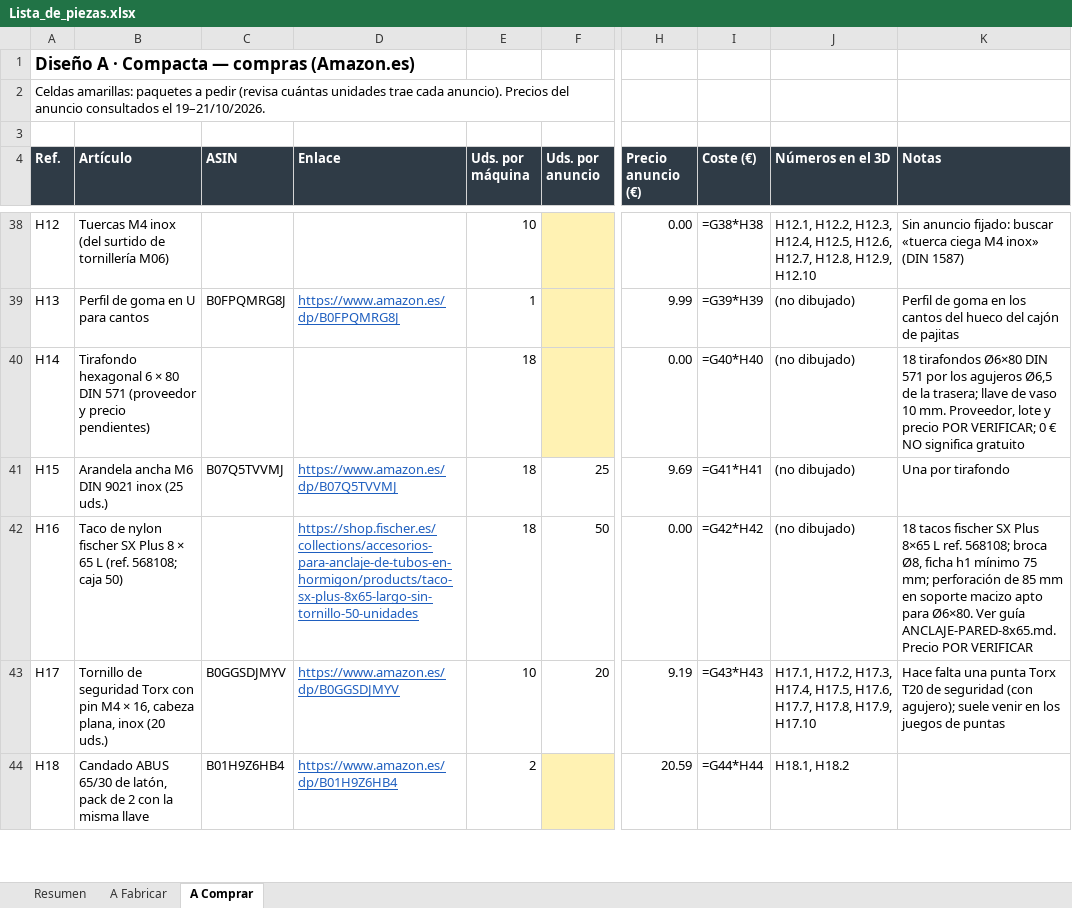
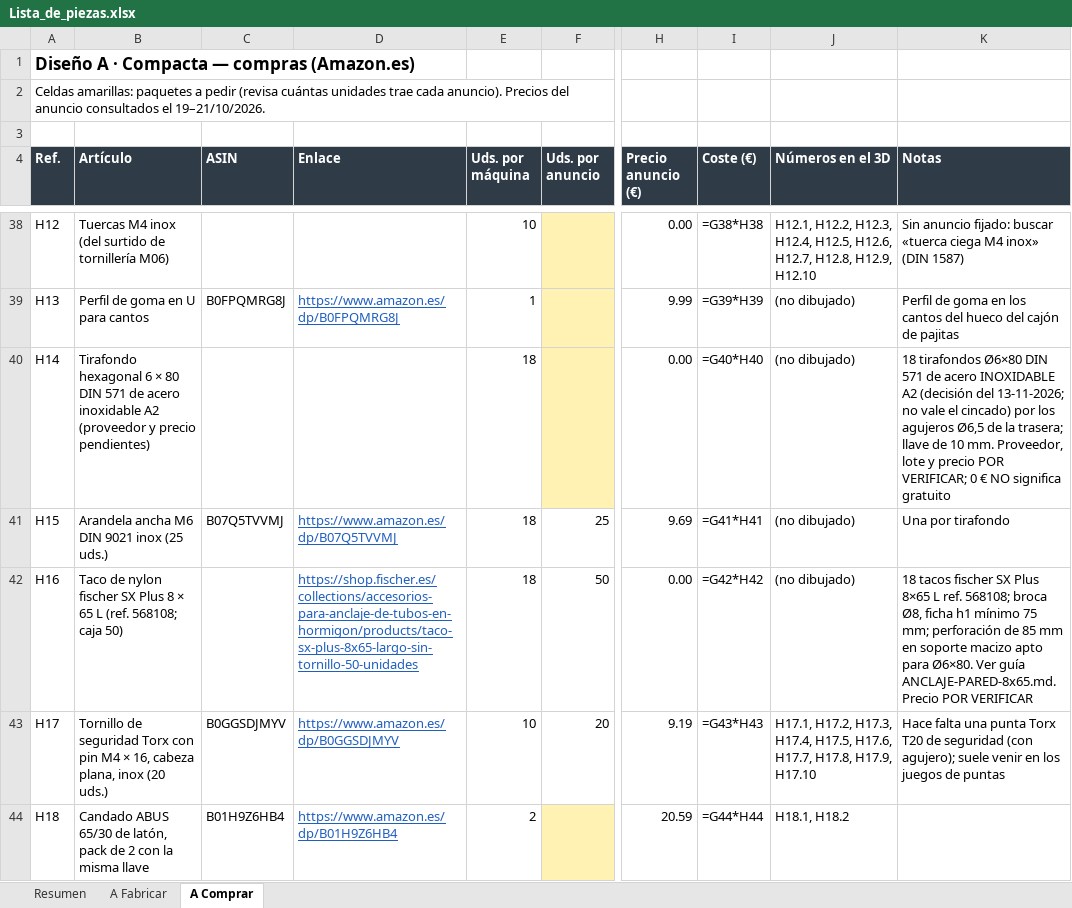
Before and after one commit to GuillermoAladro/Alcoholimetro, an Excel workbook: carcasa/diseno-A/Lista_de_piezas.xlsx, sheet A Comprar, drawn as a sheet; only a part is shown, gaps mark what is left out; values as stored, in another font and other column widths than the file's, no borders; formulas without a stored value are shown as written; the diff names each change by its address in the sheet, - before the commit and + after, or states it on an @@ line.

```diff
--- a/carcasa/diseno-A/Lista_de_piezas.xlsx (sheet A Comprar)
+++ b/carcasa/diseno-A/Lista_de_piezas.xlsx (sheet A Comprar)
-B40 (Artículo): …DIN 571 (proveedor y…
+B40 (Artículo): …DIN 571 de acero inoxidable A2 (proveedor y…
-K40 (Notas): …DIN 571 por los agujeros Ø6,5 de la trasera; llave de vaso 10 mm.…
+K40 (Notas): …DIN 571 de acero INOXIDABLE A2 (decisión del 13-11-2026; no vale el cincado) por los agujeros Ø6,5 de la trasera; llave de 10 mm.…
```
Also changed, not shown: sheet Resumen, sheet A Fabricar, carcasa/diseno-A/presupuesto/Carcasa_plegada/Lista_piezas_chapa.xlsx, 21 other files.
